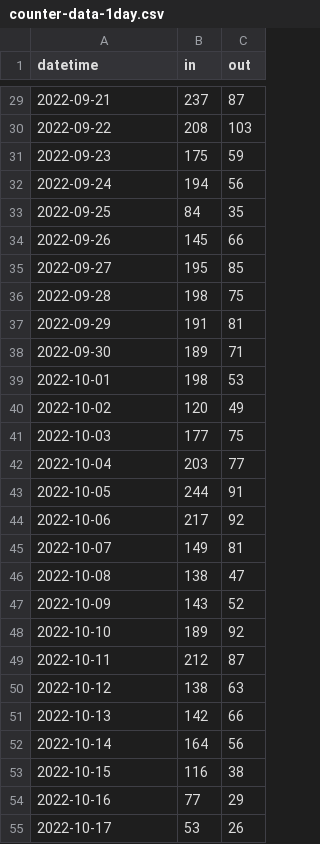
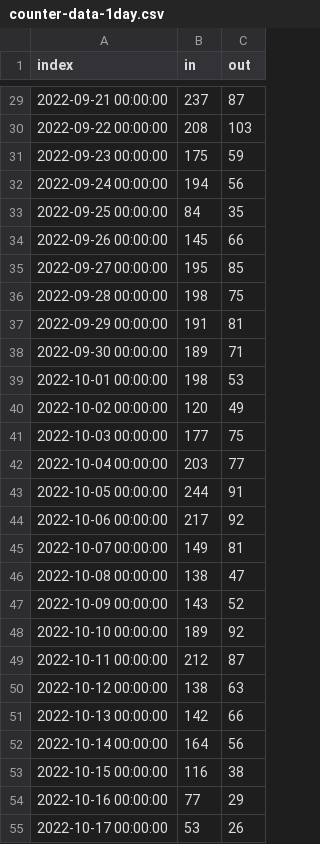
Before and after one commit to fenggroup/bike-counter-d3, a CSV file: data/counter-data-resampled/counter-data-1day.csv, drawn as a sheet; only a part is shown, gaps mark what is left out; the diff covers the shown part only.

Commit message:
Format the resampled data index for consistancy; Add JSON file for counter site info.

```diff
--- a/data/counter-data-resampled/counter-data-1day.csv
+++ b/data/counter-data-resampled/counter-data-1day.csv
@@ -1 +1 @@
-datetime,in,out
+index,in,out
@@ -29,27 +29,27 @@ datetime,in,out
-2022-09-21,237,87
-2022-09-22,208,103
-2022-09-23,175,59
-2022-09-24,194,56
-2022-09-25,84,35
-2022-09-26,145,66
-2022-09-27,195,85
-2022-09-28,198,75
-2022-09-29,191,81
-2022-09-30,189,71
-2022-10-01,198,53
-2022-10-02,120,49
-2022-10-03,177,75
-2022-10-04,203,77
-2022-10-05,244,91
-2022-10-06,217,92
-2022-10-07,149,81
-2022-10-08,138,47
-2022-10-09,143,52
-2022-10-10,189,92
-2022-10-11,212,87
-2022-10-12,138,63
-2022-10-13,142,66
-2022-10-14,164,56
-2022-10-15,116,38
-2022-10-16,77,29
-2022-10-17,53,26
+2022-09-21 00:00:00,237,87
+2022-09-22 00:00:00,208,103
+2022-09-23 00:00:00,175,59
+2022-09-24 00:00:00,194,56
+2022-09-25 00:00:00,84,35
+2022-09-26 00:00:00,145,66
+2022-09-27 00:00:00,195,85
+2022-09-28 00:00:00,198,75
+2022-09-29 00:00:00,191,81
+2022-09-30 00:00:00,189,71
+2022-10-01 00:00:00,198,53
+2022-10-02 00:00:00,120,49
+2022-10-03 00:00:00,177,75
+2022-10-04 00:00:00,203,77
+2022-10-05 00:00:00,244,91
+2022-10-06 00:00:00,217,92
+2022-10-07 00:00:00,149,81
+2022-10-08 00:00:00,138,47
+2022-10-09 00:00:00,143,52
+2022-10-10 00:00:00,189,92
+2022-10-11 00:00:00,212,87
+2022-10-12 00:00:00,138,63
+2022-10-13 00:00:00,142,66
+2022-10-14 00:00:00,164,56
+2022-10-15 00:00:00,116,38
+2022-10-16 00:00:00,77,29
+2022-10-17 00:00:00,53,26
```
Also changed, not shown: 61 edited cells elsewhere in this file, data/counter-data-resampled/counter-data-15min.csv, data/counter-data-resampled/counter-data-1hour.csv, 5 other files.
